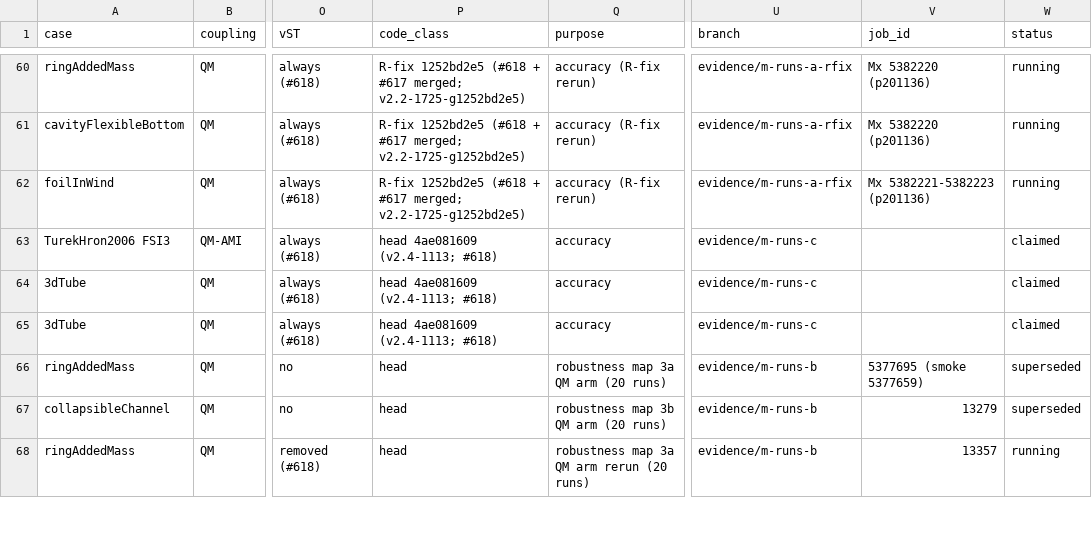
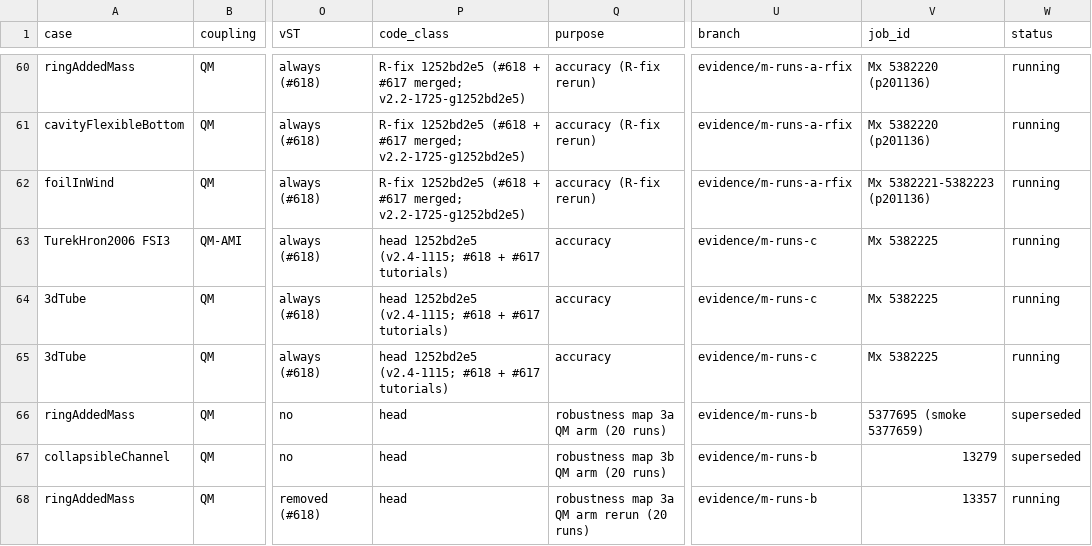
Before and after one commit to philipcardiff/paper-monolithic-fsi, a CSV file: campaign/registry/registry.csv, drawn as a sheet; only a part is shown, gaps mark what is left out; the diff names each change by its address in the sheet, - before the commit and + after, or states it on an @@ line.

```diff
--- a/campaign/registry/registry.csv
+++ b/campaign/registry/registry.csv
-P63:P65 (code_class): head 4ae081609 (v2.4-1113; #618)
+P63:P65 (code_class): head 1252bd2e5 (v2.4-1115; #618 + #617 tutorials)
-V63:V65 (job_id): (empty)
+V63:V65 (job_id): Mx 5382225
-W63:W65 (status): claimed
+W63:W65 (status): running
```
